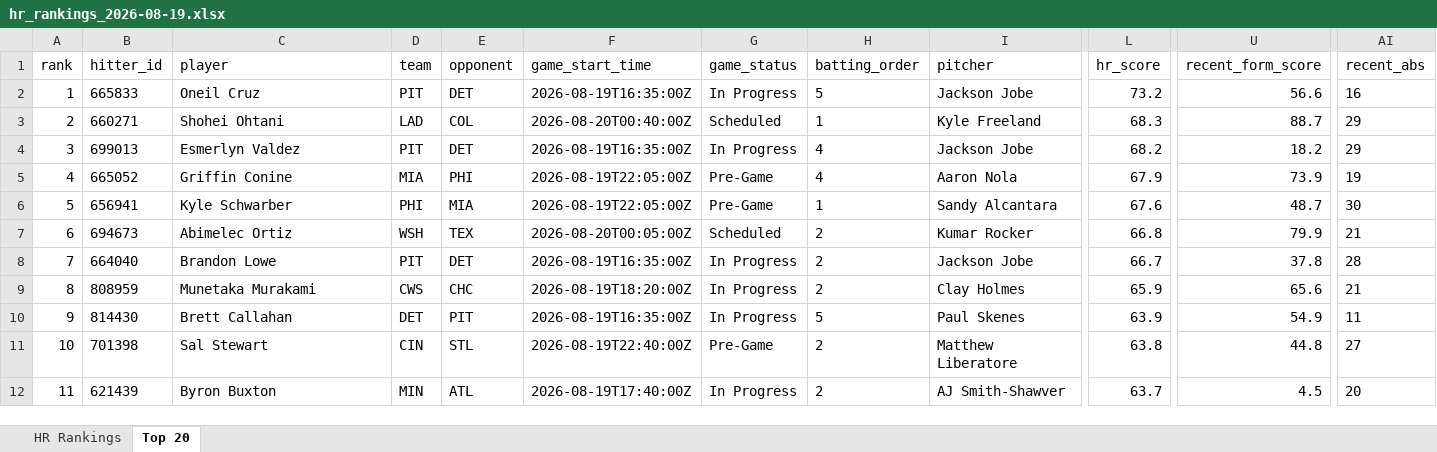
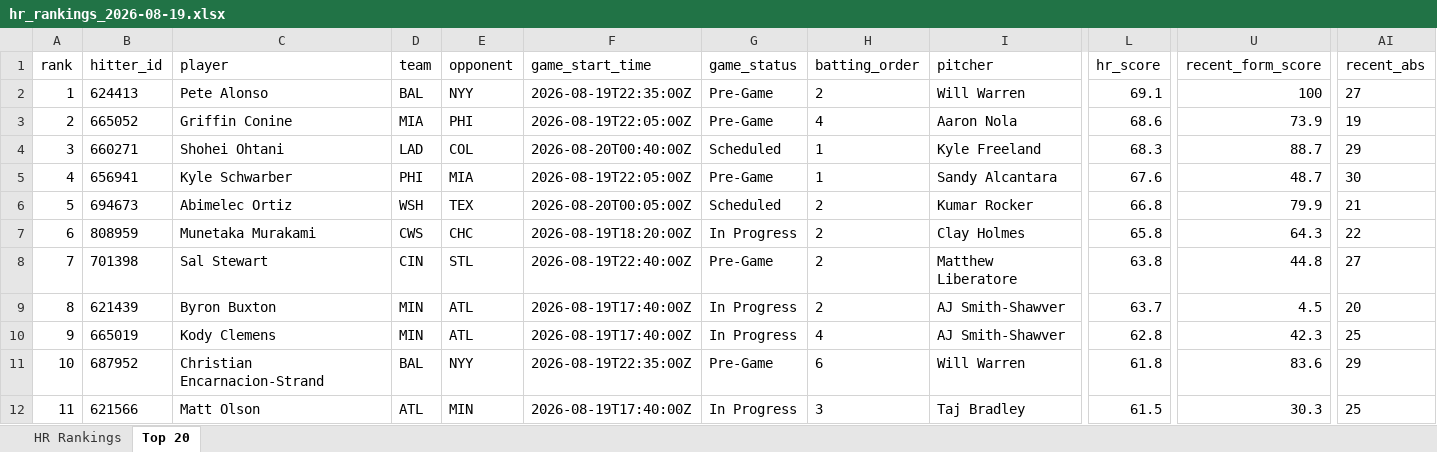
Before and after one commit to etbell28/barreliq, an Excel workbook: outputs/daily/hr_rankings_2026-08-19.xlsx, sheet Top 20, drawn as a sheet; only a part is shown, gaps mark what is left out; values as stored, in another font and other column widths than the file's, no borders; removed rows and columns are numbered as before the commit, all else as after; rows hold the shown columns only; the diff covers the shown part only; the diff names each change by its address in the sheet, - before the commit and + after, or states it on an @@ line.

```diff
--- a/outputs/daily/hr_rankings_2026-08-19.xlsx (sheet Top 20)
+++ b/outputs/daily/hr_rankings_2026-08-19.xlsx (sheet Top 20)
-B2 (hitter_id): 665833
+B2 (hitter_id): 624413
-C2 (player): Oneil Cruz
+C2 (player): Pete Alonso
-D2 (team): PIT
+D2 (team): BAL
-E2 (opponent): DET
+E2 (opponent): NYY
-F2 (game_start_time): 2026-08-19T16:35:00Z
+F2 (game_start_time): 2026-08-19T22:35:00Z
-G2 (game_status): In Progress
+G2 (game_status): Pre-Game
-H2 (batting_order): 5
+H2 (batting_order): 2
-I2 (pitcher): Jackson Jobe
+I2 (pitcher): Will Warren
-L2 (hr_score): 73.2
+L2 (hr_score): 69.1
-U2 (recent_form_score): 56.6
+U2 (recent_form_score): 100
-AI2 (recent_abs): 16
+AI2 (recent_abs): 27
+row 3: 2 | 665052 | Griffin Conine | MIA | PHI | 2026-08-19T22:05:00Z | Pre-Game | 4 | Aaron Nola | 68.6 | 73.9 | 19
-A4 (rank): 2
+A4 (rank): 3
-row 4: 3 | 699013 | Esmerlyn Valdez | PIT | DET | 2026-08-19T16:35:00Z | In Progress | 4 | Jackson Jobe | 68.2 | 18.2 | 29
-row 5: 4 | 665052 | Griffin Conine | MIA | PHI | 2026-08-19T22:05:00Z | Pre-Game | 4 | Aaron Nola | 67.9 | 73.9 | 19
-A5 (rank): 5
+A5 (rank): 4
-A6 (rank): 6
+A6 (rank): 5
-row 8: 7 | 664040 | Brandon Lowe | PIT | DET | 2026-08-19T16:35:00Z | In Progress | 2 | Jackson Jobe | 66.7 | 37.8 | 28
-A7 (rank): 8
+A7 (rank): 6
-L7 (hr_score): 65.9
+L7 (hr_score): 65.8
-U7 (recent_form_score): 65.6
+U7 (recent_form_score): 64.3
-AI7 (recent_abs): 21
+AI7 (recent_abs): 22
-row 10: 9 | 814430 | Brett Callahan | DET | PIT | 2026-08-19T16:35:00Z | In Progress | 5 | Paul Skenes | 63.9 | 54.9 | 11
-A8 (rank): 10
+A8 (rank): 7
-A9 (rank): 11
+A9 (rank): 8
+row 10: 9 | 665019 | Kody Clemens | MIN | ATL | 2026-08-19T17:40:00Z | In Progress | 4 | AJ Smith-Shawver | 62.8 | 42.3 | 25
+row 11: 10 | 687952 | Christian Encarnacion-Strand | BAL | NYY | 2026-08-19T22:35:00Z | Pre-Game | 6 | Will Warren | 61.8 | 83.6 | 29
+row 12: 11 | 621566 | Matt Olson | ATL | MIN | 2026-08-19T17:40:00Z | In Progress | 3 | Taj Bradley | 61.5 | 30.3 | 25
```
Also changed, not shown: 389 edited cells elsewhere in this sheet, sheet HR Rankings, outputs/daily/hr_rankings_2026-08-19_full.xlsx, outputs/hr_rankings.xlsx, 13 other files.
